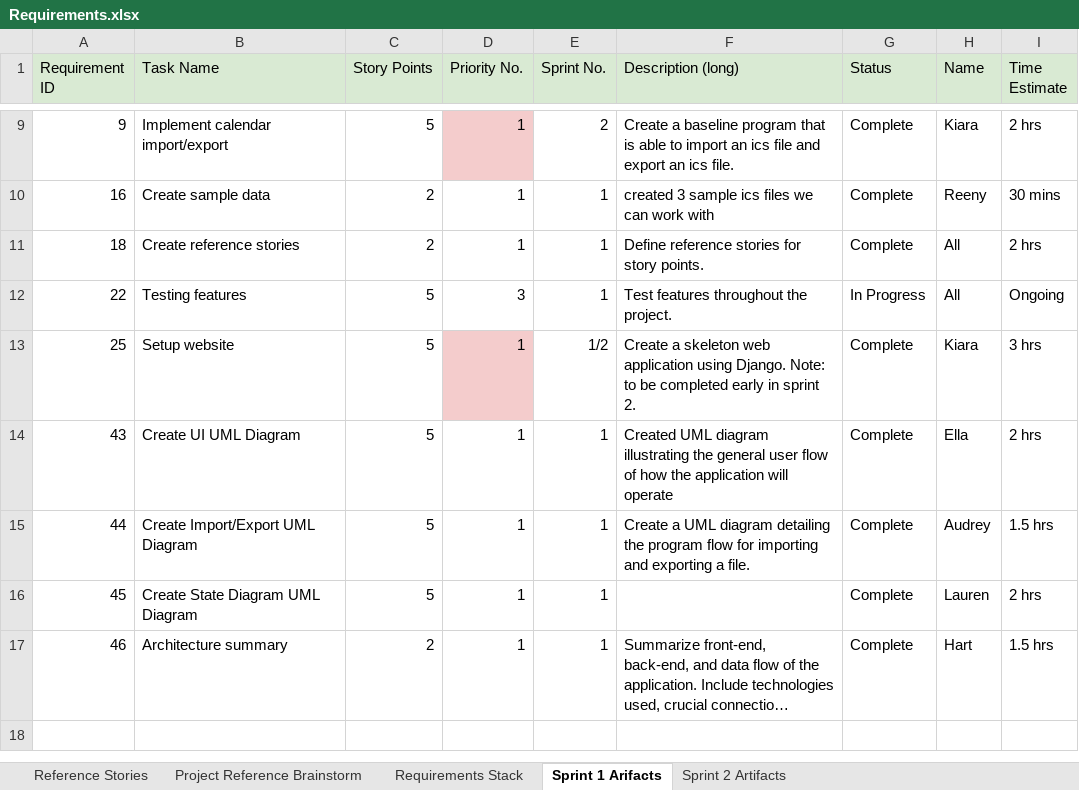
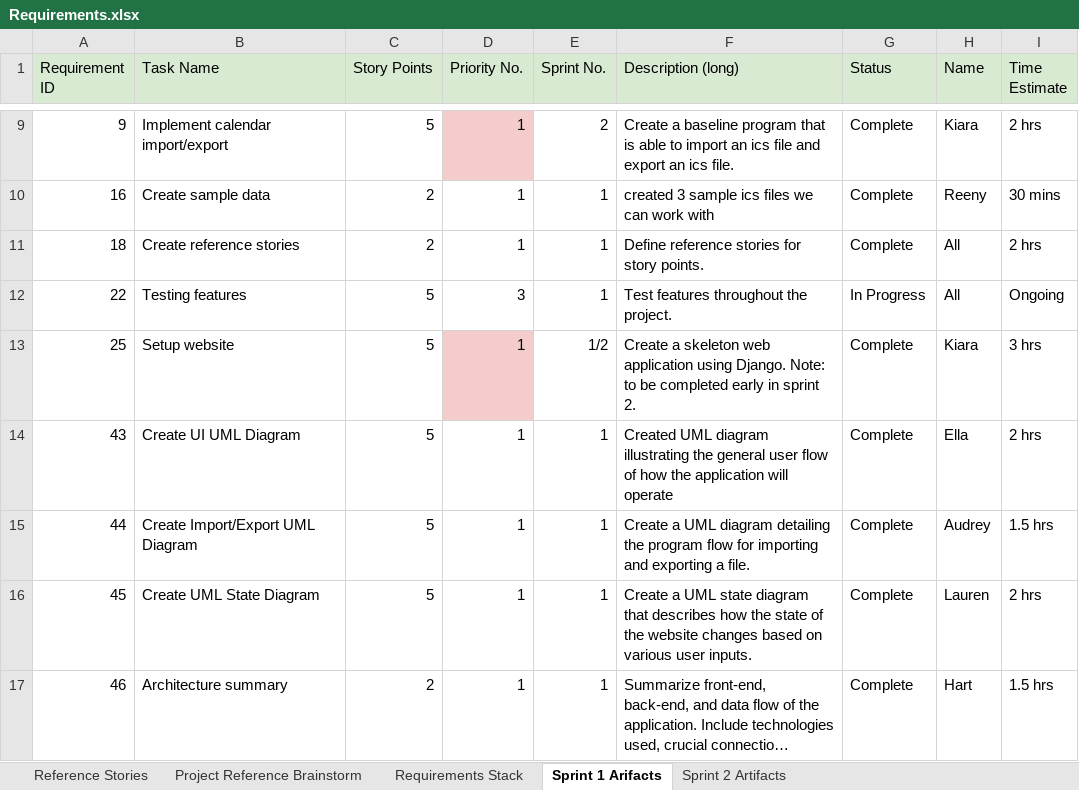
Before and after one commit to SGrimsley02/EECS581_Project_3, an Excel workbook: docs/Requirements.xlsx, sheet Sprint 1 Arifacts, drawn as a sheet; only a part is shown, gaps mark what is left out; long unchanged cells end in …; values as stored, in another font and other column widths than the file's, no borders; charts and pictures and conditional formats not drawn; the diff names each change by its address in the sheet, - before the commit and + after, or states it on an @@ line.

Commit message:
Update sprint artifact description

```diff
--- a/docs/Requirements.xlsx (sheet Sprint 1 Arifacts)
+++ b/docs/Requirements.xlsx (sheet Sprint 1 Arifacts)
-B16 (Task Name): Create State Diagram UML Diagram
+B16 (Task Name): Create UML State Diagram
-F16 (Description (long)): (empty)
+F16 (Description (long)): Create a UML state diagram that describes how the state of the website changes based on various user inputs.
```
